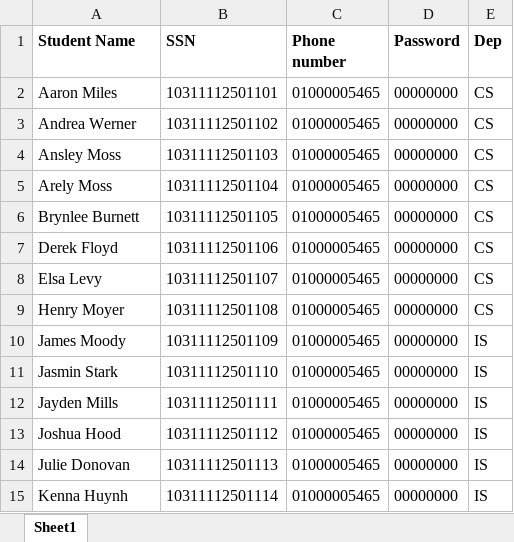
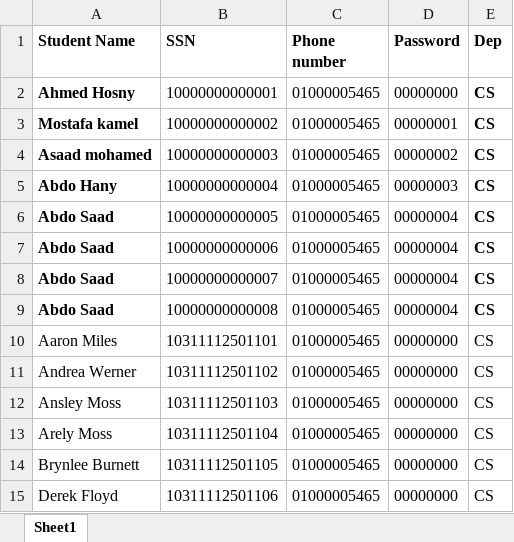
Before and after one commit to abdo0-0ayman/LSMS, an Excel workbook: wwwroot/Uploads/Professor.xlsx, sheet Sheet1, drawn as a sheet; only a part is shown; the shorter side is filled out with more unchanged rows; values as stored, in another font and other column widths than the file's, no borders; the diff names each change by its address in the sheet, - before the commit and + after, or states it on an @@ line.

```diff
--- a/wwwroot/Uploads/Professor.xlsx (sheet Sheet1)
+++ b/wwwroot/Uploads/Professor.xlsx (sheet Sheet1)
+row 2: Ahmed Hosny | 10000000000001 | 01000005465 | 00000000 | CS
+row 3: Mostafa kamel | 10000000000002 | 01000005465 | 00000001 | CS
+row 4: Asaad mohamed | 10000000000003 | 01000005465 | 00000002 | CS
+row 5: Abdo Hany | 10000000000004 | 01000005465 | 00000003 | CS
+row 6: Abdo Saad | 10000000000005 | 01000005465 | 00000004 | CS
+row 7: Abdo Saad | 10000000000006 | 01000005465 | 00000004 | CS
+row 8: Abdo Saad | 10000000000007 | 01000005465 | 00000004 | CS
+row 9: Abdo Saad | 10000000000008 | 01000005465 | 00000004 | CS
```
Also changed, not shown: wwwroot/Uploads/Student.xlsx, 41 other files.
